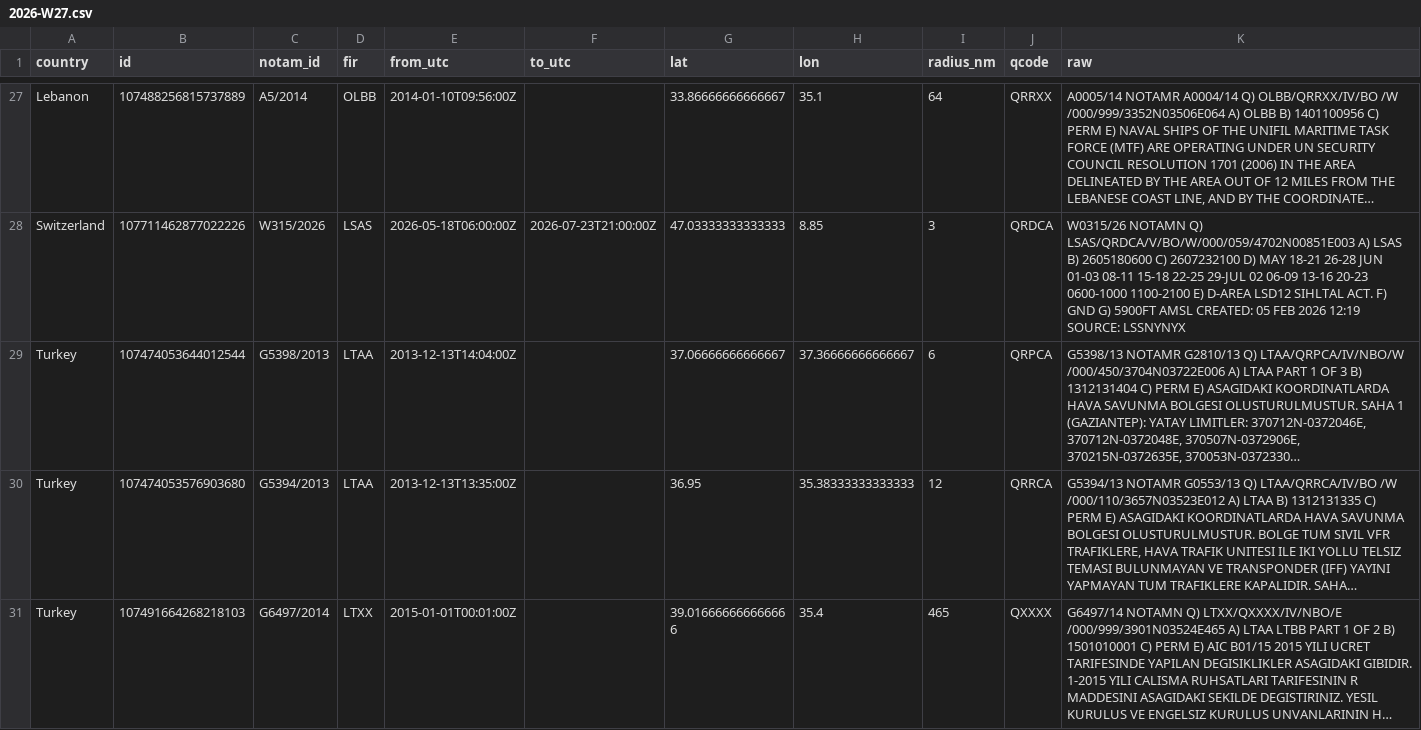
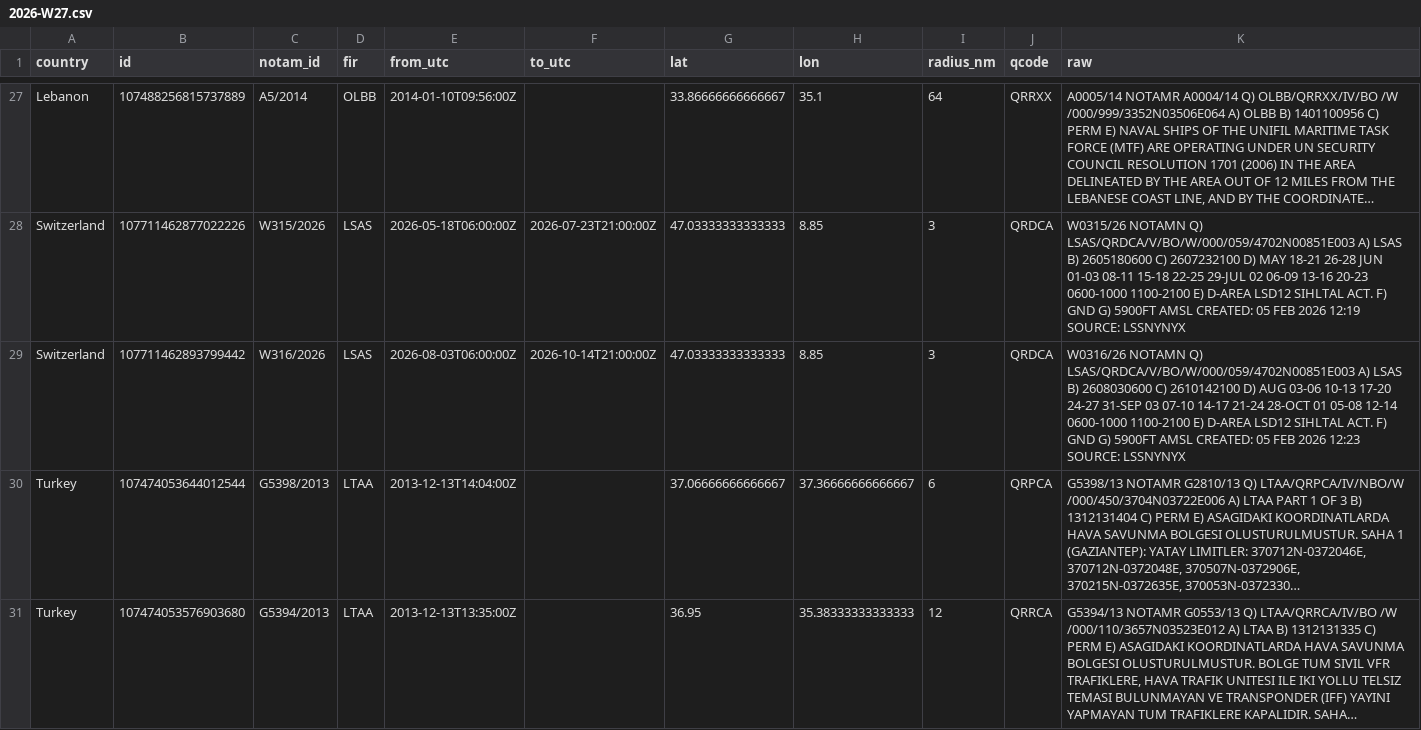
Before and after one commit to lzq1206/notam-whisper, a CSV file: history/notams/2026-W27.csv, drawn as a sheet; only a part is shown, gaps mark what is left out; the shorter side is filled out with more unchanged rows; long unchanged cells end in …; the diff names each change by its address in the sheet, - before the commit and + after, or states it on an @@ line.

```diff
--- a/history/notams/2026-W27.csv
+++ b/history/notams/2026-W27.csv
+row 29: Switzerland | 107711462893799442 | W316/2026 | LSAS | 2026-08-03T06:00:00Z | 2026-10-14T21:00:00Z | 47.03333333333333 | 8.85 | 3 | QRDCA | W0316/26 NOTAMN Q) LSAS/QRDCA/V/BO/W/000/059/4702N00851E003 A) LSAS B) 2608030600 C) 2610142100 D) AUG 03-06 10-13 17-20 24-27 31-SEP 03 07-10 14-17 21-24 28-OCT 01 05-08 12-14 0600-1000 1100-2100 E) D-AREA LSD12 SIHLTAL ACT. F) GND G) 5900FT AMSL CREATED: 05 FEB 2026 12:23 SOURCE: LSSNYNYX
```
Also changed, not shown: notams.csv, 2 other files.
